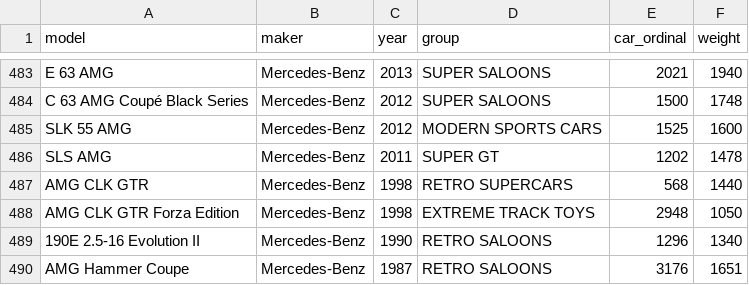
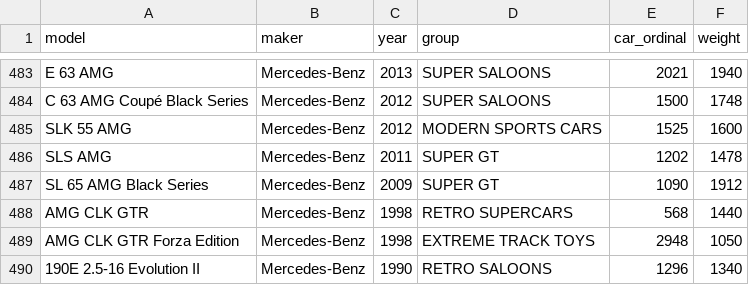
Before and after one commit to theRTB/ForzaGUI, a TSV file: fh5_cars_kudosprime2.tsv, drawn as a sheet; only a part is shown, gaps mark what is left out; the shorter side is filled out with more unchanged rows.

Commit message:
added SL 65 AMG Black series

```diff
--- a/fh5_cars_kudosprime2.tsv
+++ b/fh5_cars_kudosprime2.tsv
@@ -486,2 +486,3 @@ SLK 55 AMG	Mercedes-Benz	2012	MODERN SPORTS CARS	1525	1600
 SLS AMG	Mercedes-Benz	2011	SUPER GT	1202	1478
+SL 65 AMG Black Series	Mercedes-Benz	2009	SUPER GT	1090	1912
 AMG CLK GTR	Mercedes-Benz	1998	RETRO SUPERCARS	568	1440
```
